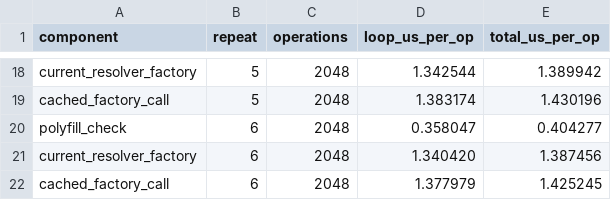
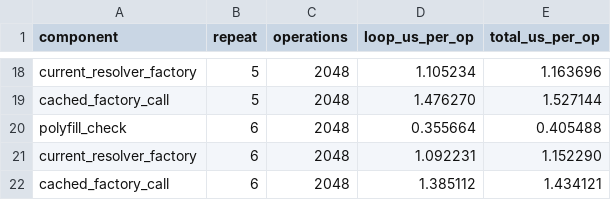
Before and after one commit to yosriayed/QmlPromise, a CSV file: benchmarks/components.csv, drawn as a sheet; only a part is shown, gaps mark what is left out; the diff covers the shown part only; the diff names each change by its address in the sheet, - before the commit and + after, or states it on an @@ line.

```diff
--- a/benchmarks/components.csv
+++ b/benchmarks/components.csv
-D18 (loop_us_per_op): 1.342544
+D18 (loop_us_per_op): 1.105234
-E18 (total_us_per_op): 1.389942
+E18 (total_us_per_op): 1.163696
-D19 (loop_us_per_op): 1.383174
+D19 (loop_us_per_op): 1.476270
-E19 (total_us_per_op): 1.430196
+E19 (total_us_per_op): 1.527144
-D20 (loop_us_per_op): 0.358047
+D20 (loop_us_per_op): 0.355664
-E20 (total_us_per_op): 0.404277
+E20 (total_us_per_op): 0.405488
-D21 (loop_us_per_op): 1.340420
+D21 (loop_us_per_op): 1.092231
-E21 (total_us_per_op): 1.387456
+E21 (total_us_per_op): 1.152290
-D22 (loop_us_per_op): 1.377979
+D22 (loop_us_per_op): 1.385112
-E22 (total_us_per_op): 1.425245
+E22 (total_us_per_op): 1.434121
```
Also changed, not shown: 32 edited cells elsewhere in this file, benchmarks/results.csv, 7 other files.
